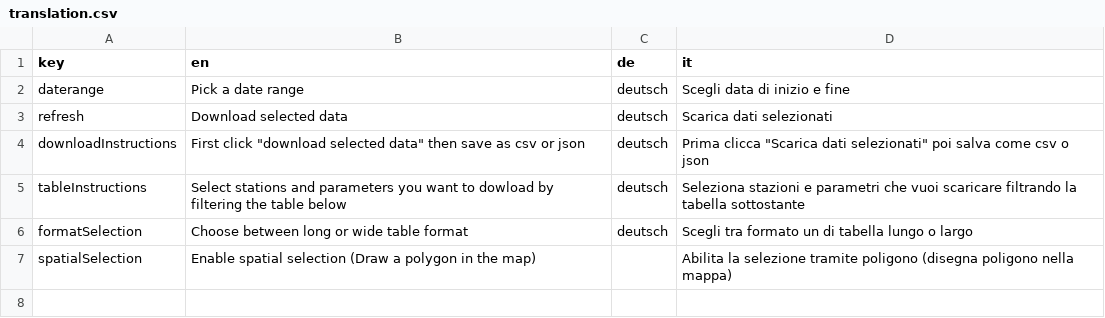
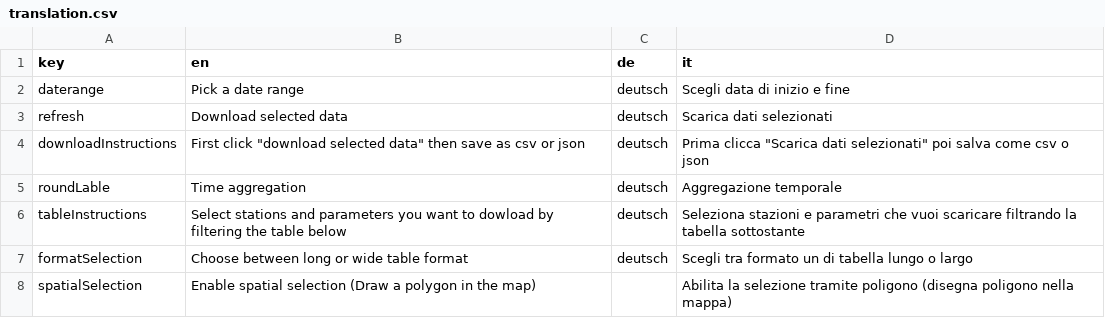
Before and after one commit to GiulioGenova/MeteoBrowser, a CSV file: app/translation.csv, drawn as a sheet; the diff names each change by its address in the sheet, - before the commit and + after, or states it on an @@ line.

Commit message:
Update translation.csv

```diff
--- a/app/translation.csv
+++ b/app/translation.csv
+row 5: roundLable | Time aggregation | deutsch | Aggregazione temporale
```
